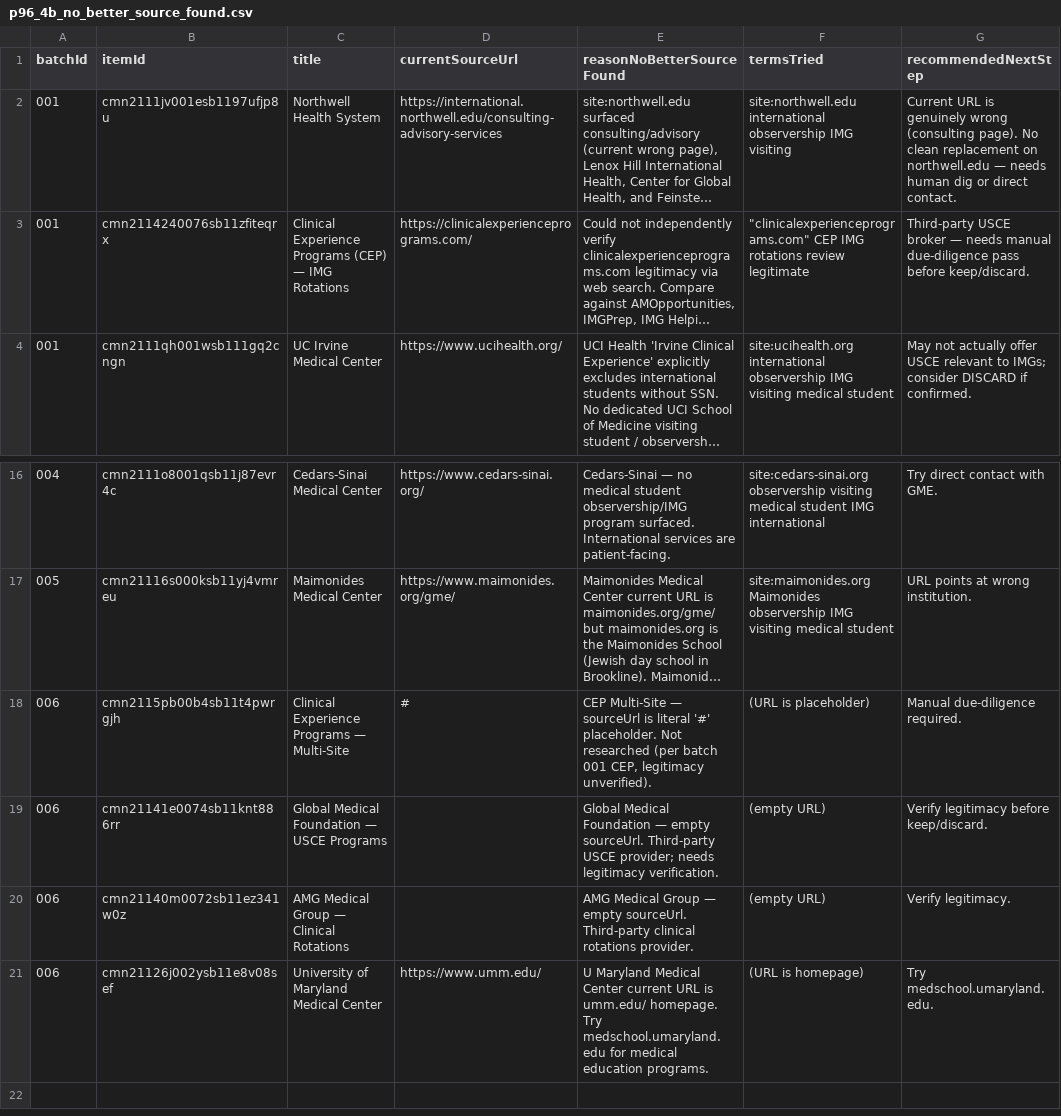
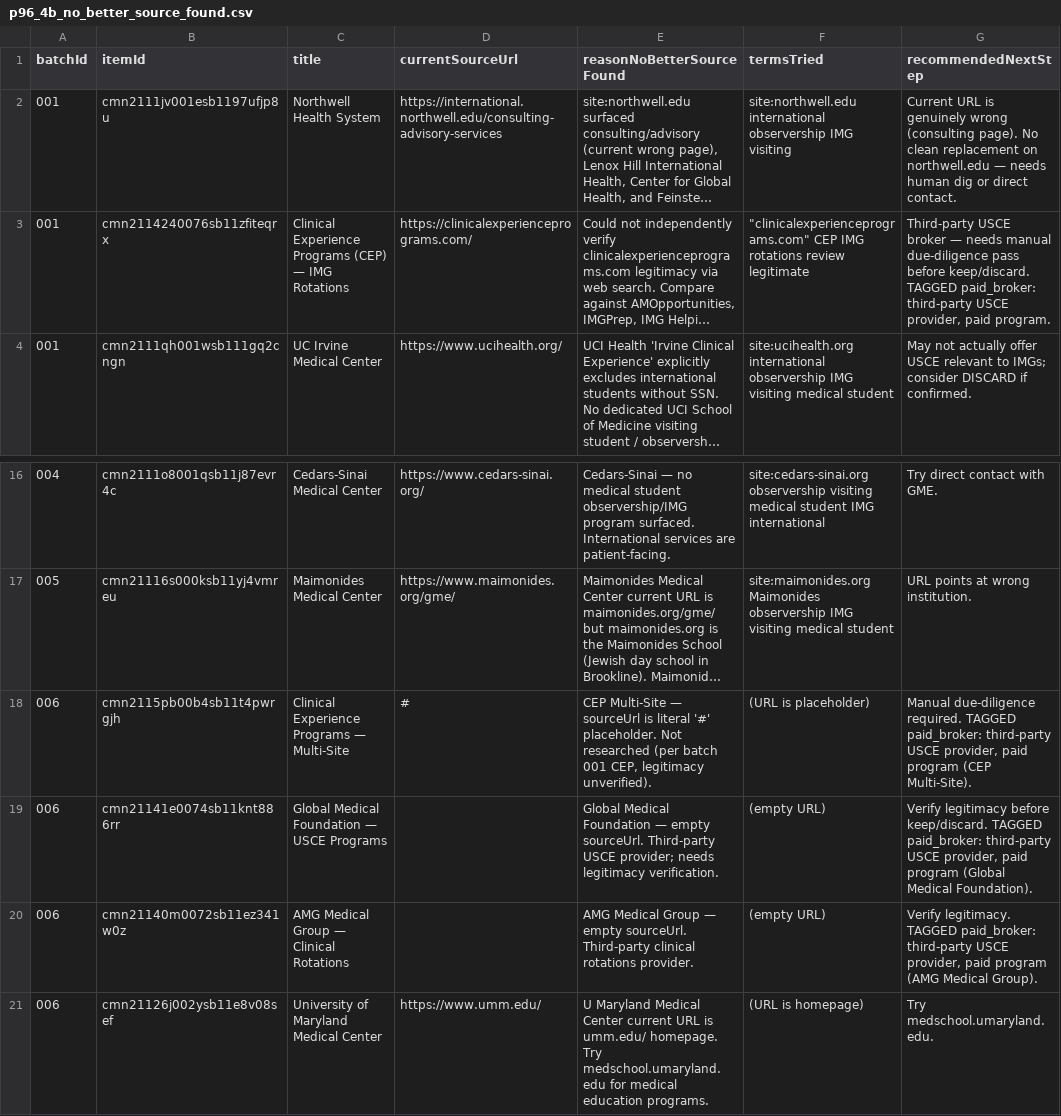
Before and after one commit to shalinder88/uscehub, a CSV file: docs/platform-v2/local/p96_4b_no_better_source_found.csv, drawn as a sheet; only a part is shown, gaps mark what is left out; long unchanged cells end in …; the diff names each change by its address in the sheet, - before the commit and + after, or states it on an @@ line.

Commit message:
P96-4B: reclassify all 35 DISCARD rows to KEEP_WITH_CAVEAT
Per policy update: institutions that explicitly state "no observership"
or "no IMG" almost always have OTHER paths (VSLO/VSAS electives,
specialty observerships, J-1 exchange visitor, postdoctoral research,
externships, residency-application paths). Don't blanket-discard;
keep with caveat + explicit path tag in futureLaneCandidate.

Also tagged 5 third-party USCE brokers as paid_broker so the public
listing UI can surface a paid-third-party disclosure:
  - Brooklyn USCE
  - Clinical Experience Programs (CEP)
  - CEP Multi-Site
  - Global Medical Foundation
  - AMG Medical Group

Final distribution:
  KEEP_WITH_CAVEAT             62 (34%) - was 27 + 35 reclassified
  KEEP_CURRENT_SOURCE          50 (28%)
  REPLACE_SOURCE_URL           26 (14%)
  REPLACE_BOTH                 23 (13%)
  NEEDS_MORE_RESEARCH          20 (11%)
  DISCARD_FROM_CURRENT_WEDGE    0  (0%)

Workbench now shows a brass "PAID BROKER" badge next to the
confidence chip on third-party broker rows.

No DB mutation, no push, no deploy. All decisions still reversible.

```diff
--- a/docs/platform-v2/local/p96_4b_no_better_source_found.csv
+++ b/docs/platform-v2/local/p96_4b_no_better_source_found.csv
-G3 (recommendedNextStep): …before keep/discard.
+G3 (recommendedNextStep): …before keep/discard. TAGGED paid_broker: third-party USCE provider, paid program.
-G18 (recommendedNextStep): …due-diligence required.
+G18 (recommendedNextStep): …due-diligence required. TAGGED paid_broker: third-party USCE provider, paid program (CEP Multi-Site).
-G19 (recommendedNextStep): …before keep/discard.
+G19 (recommendedNextStep): …before keep/discard. TAGGED paid_broker: third-party USCE provider, paid program (Global Medical Foundation).
-G20 (recommendedNextStep): Verify legitimacy.
+G20 (recommendedNextStep): Verify legitimacy. TAGGED paid_broker: third-party USCE provider, paid program (AMG Medical Group).
```
Also changed, not shown: docs/platform-v2/local/p96_4b_relink_research_log.csv, 5 other files.
